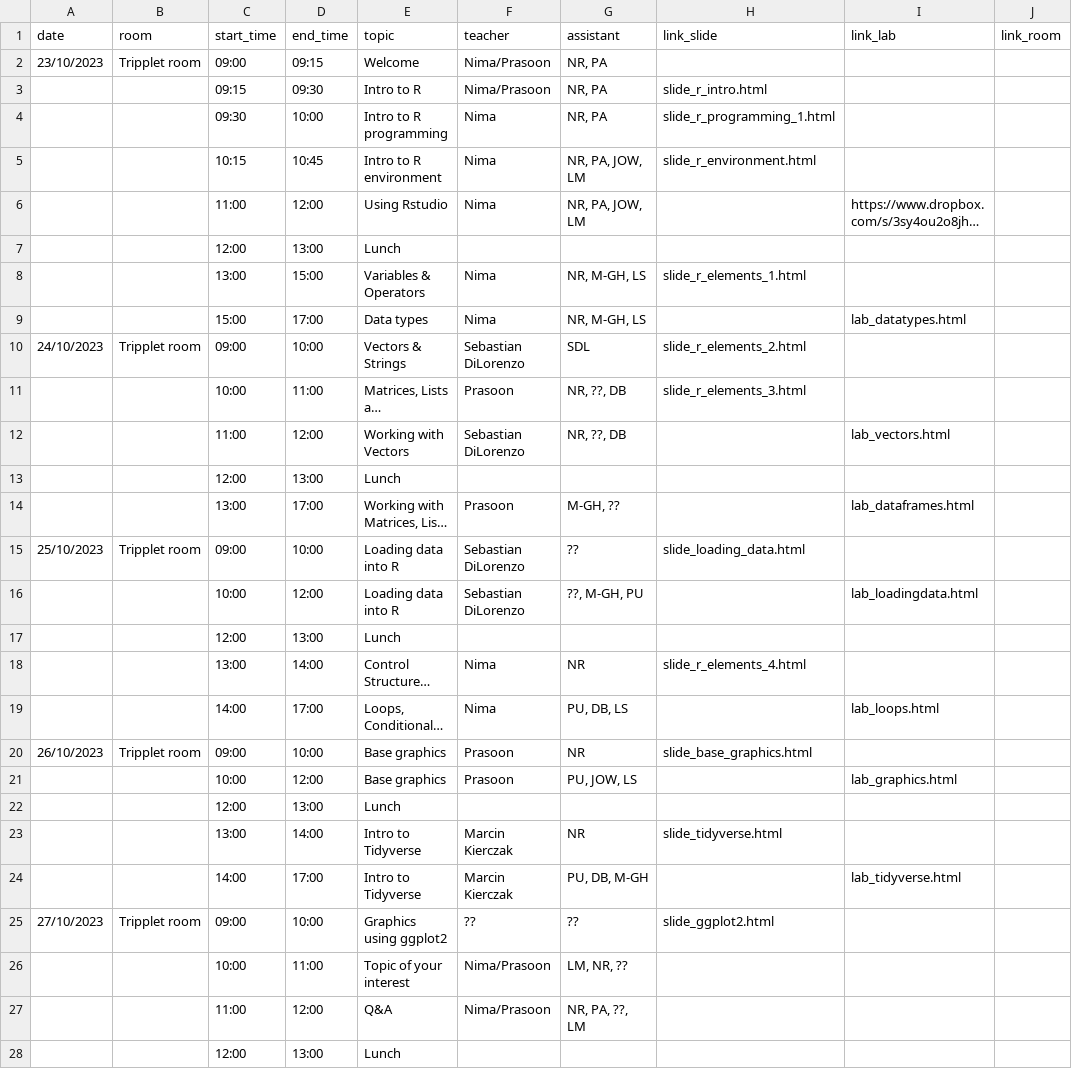
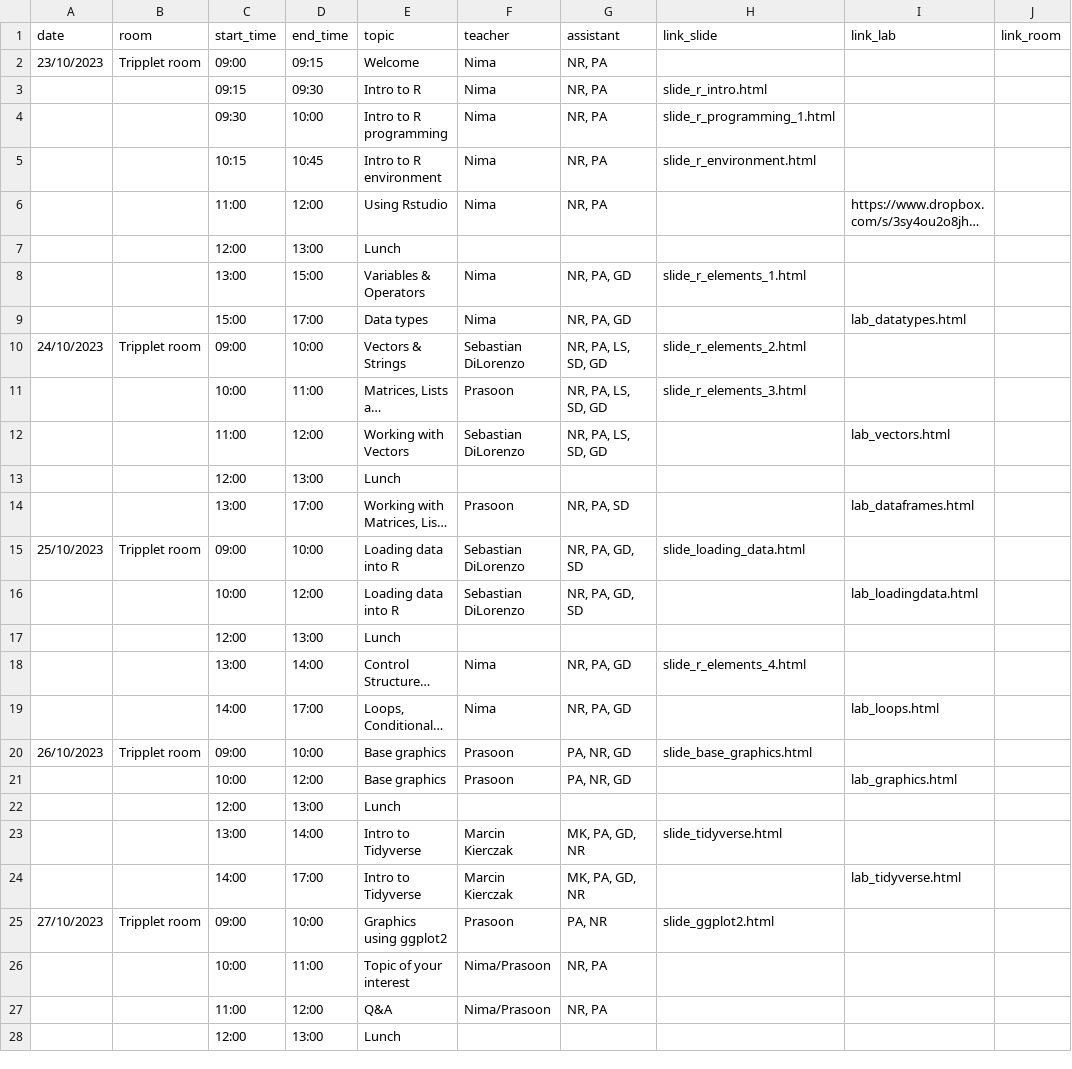
Before and after one commit to NBISweden/workshop-r, a CSV file: schedule.csv, drawn as a sheet; only a part is shown; long unchanged cells end in …; the diff covers the shown part only; the diff names each change by its address in the sheet, - before the commit and + after, or states it on an @@ line.

Commit message:
Update schedule with TA's name

```diff
--- a/schedule.csv
+++ b/schedule.csv
-F2:F3 (teacher): Nima/Prasoon
+F2:F3 (teacher): Nima
-G5:G6 (assistant): NR, PA, JOW, LM
+G5:G6 (assistant): NR, PA
-G8:G9 (assistant): NR, M-GH, LS
+G8:G9 (assistant): NR, PA, GD
-G10 (assistant): SDL
+G10 (assistant): NR, PA, LS, SD, GD
-G11:G12 (assistant): NR, ??, DB
+G11:G12 (assistant): NR, PA, LS, SD, GD
-G14 (assistant): M-GH, ??
+G14 (assistant): NR, PA, SD
-G15 (assistant): ??
+G15 (assistant): NR, PA, GD, SD
-G16 (assistant): ??, M-GH, PU
+G16 (assistant): NR, PA, GD, SD
-G18 (assistant): NR
+G18 (assistant): NR, PA, GD
-G19 (assistant): PU, DB, LS
+G19 (assistant): NR, PA, GD
-G20 (assistant): NR
+G20 (assistant): PA, NR, GD
-G21 (assistant): PU, JOW, LS
+G21 (assistant): PA, NR, GD
-G23 (assistant): NR
+G23 (assistant): MK, PA, GD, NR
-G24 (assistant): PU, DB, M-GH
+G24 (assistant): MK, PA, GD, NR
-F25 (teacher): ??
+F25 (teacher): Prasoon
-G25 (assistant): ??
+G25 (assistant): PA, NR
-G26 (assistant): LM, NR, ??
+G26 (assistant): NR, PA
-G27 (assistant): NR, PA, ??, LM
+G27 (assistant): NR, PA
```
Also changed, not shown: 2 edited cells elsewhere in this file.
